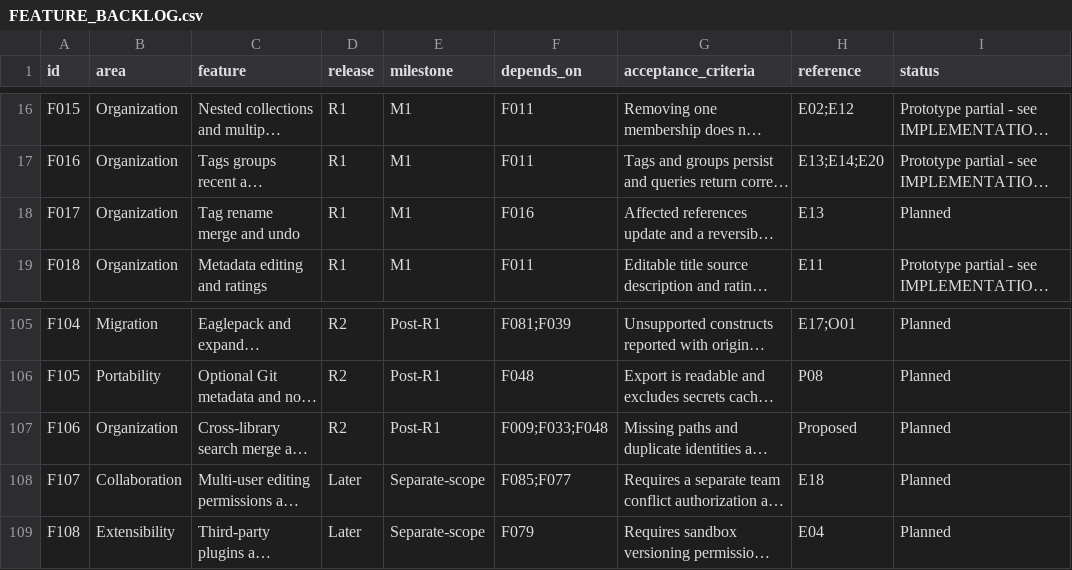
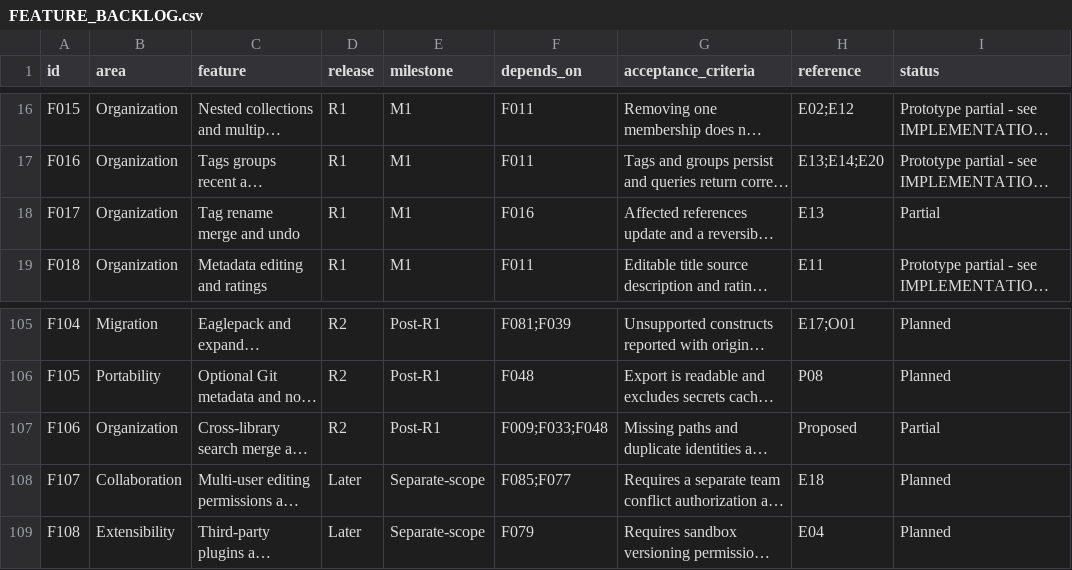
Before and after one commit to Kalyan0540/Asset-Management, a CSV file: docs/FEATURE_BACKLOG.csv, drawn as a sheet; only a part is shown, gaps mark what is left out; long unchanged cells end in …; the diff names each change by its address in the sheet, - before the commit and + after, or states it on an @@ line.

```diff
--- a/docs/FEATURE_BACKLOG.csv
+++ b/docs/FEATURE_BACKLOG.csv
-I18 (status): Planned
+I18 (status): Partial
-I107 (status): Planned
+I107 (status): Partial
```
Also changed, not shown: 22 other files.
